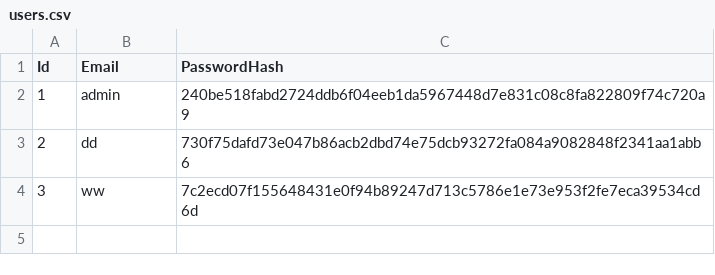
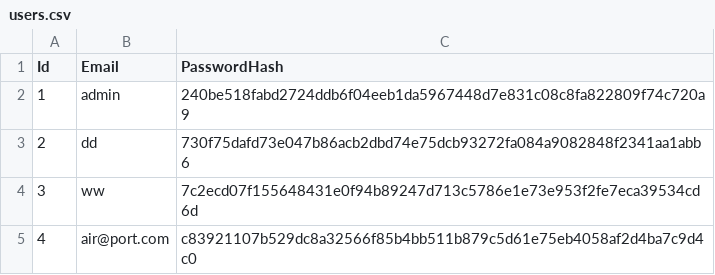
Before and after one commit to Illiaa17/airport_console_project, a CSV file: ConsoleApp5/bin/Debug/net9.0/users.csv, drawn as a sheet; the diff names each change by its address in the sheet, - before the commit and + after, or states it on an @@ line.

```diff
--- a/ConsoleApp5/bin/Debug/net9.0/users.csv
+++ b/ConsoleApp5/bin/Debug/net9.0/users.csv
+row 5: 4 | air@port.com | c83921107b529dc8a32566f85b4bb511b879c5d61e75eb4058af2d4ba7c9d4c0
```
Also changed, not shown: 13 other files.
